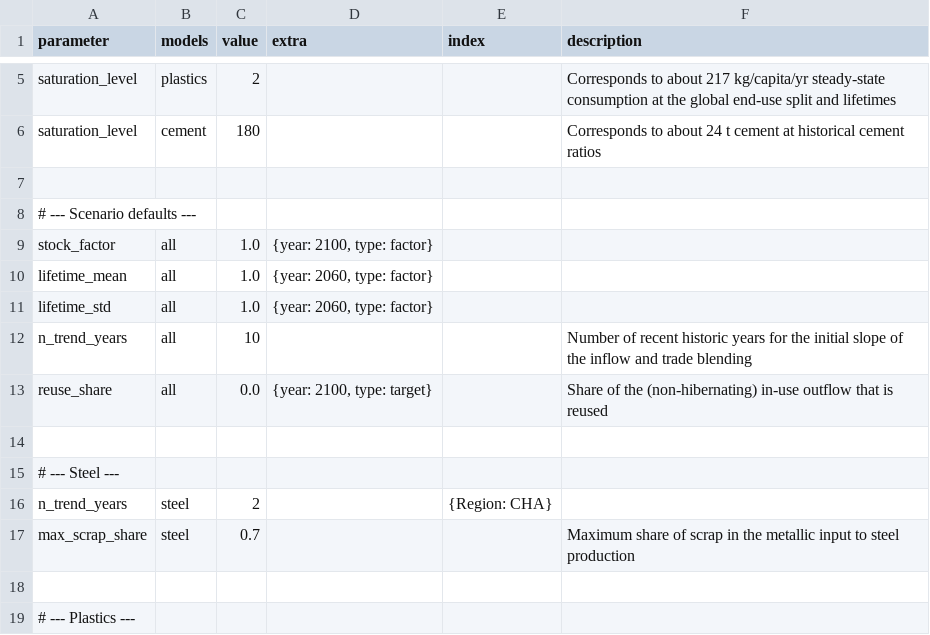
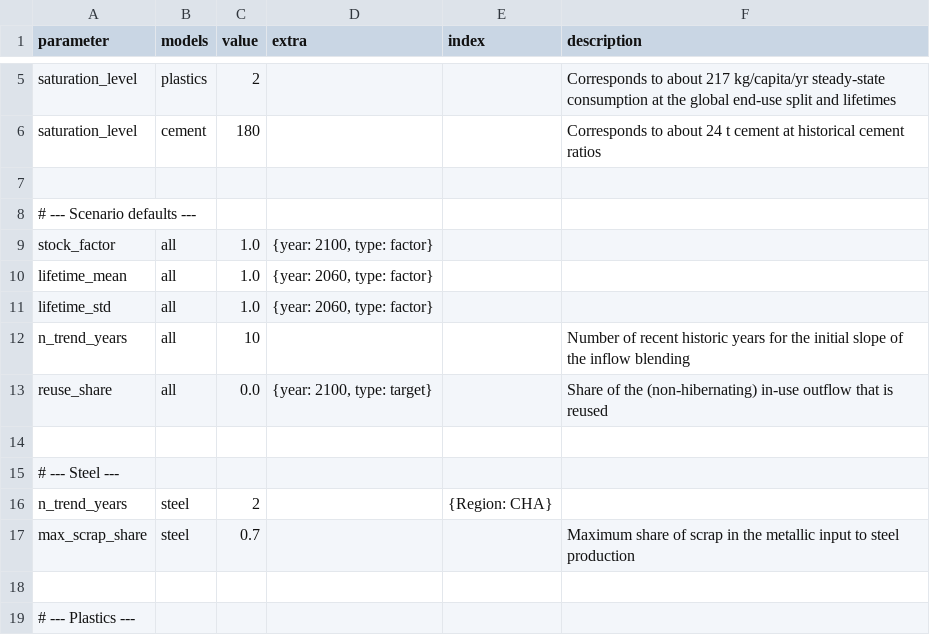
Before and after one commit to pik-piam/remind-mfa, a CSV file: config/scenarios/BASE.csv, drawn as a sheet; only a part is shown, gaps mark what is left out.

Commit message:
n_trend_years inblending: 15 as standard, scenario parameters only adjust inflow

```diff
--- a/config/scenarios/BASE.csv
+++ b/config/scenarios/BASE.csv
@@ -11,3 +11,3 @@ lifetime_mean,all,1.0,"{year: 2060, type: factor}",,
 lifetime_std,all,1.0,"{year: 2060, type: factor}",,
-n_trend_years,all,10,,,Number of recent historic years for the initial slope of the inflow and trade blending
+n_trend_years,all,10,,,Number of recent historic years for the initial slope of the inflow blending
 reuse_share,all,0.0,"{year: 2100, type: target}",,Share of the (non-hibernating) in-use outflow that is reused
```
Also changed, not shown: 6 other files.
